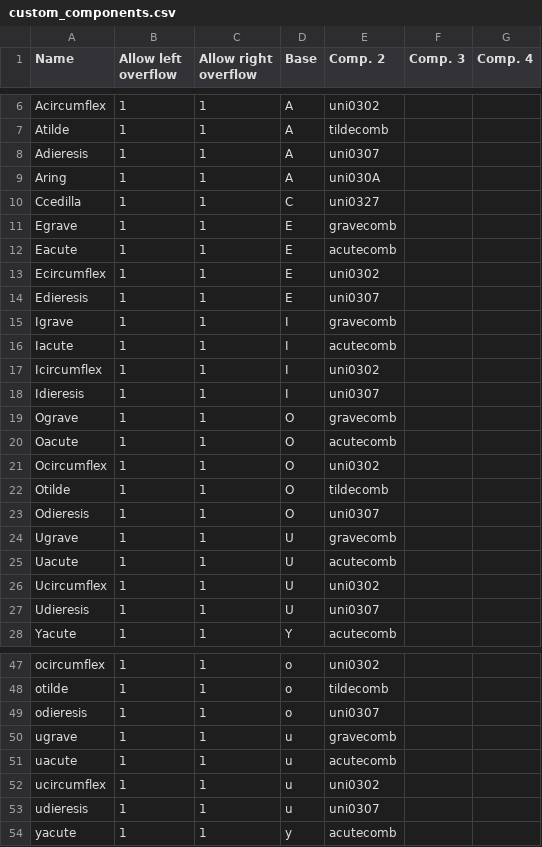
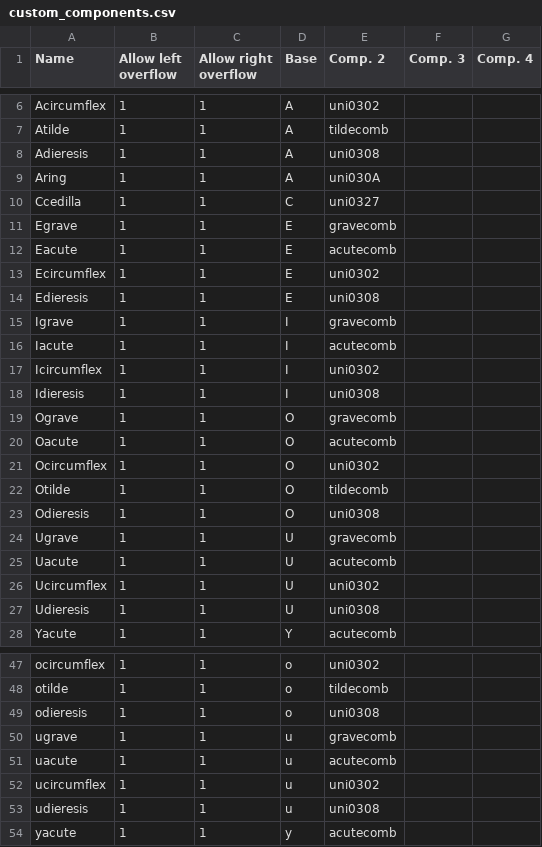
Before and after one commit to Corne2Plum3/Giphurs, a CSV file: sources/custom_components.csv, drawn as a sheet; only a part is shown, gaps mark what is left out; the diff covers the shown part only.

Commit message:
Fix incorrect values in custom_components.csv

```diff
--- a/sources/custom_components.csv
+++ b/sources/custom_components.csv
@@ -7,3 +7,3 @@ Acircumflex;1;1;A;uni0302;;
 Atilde;1;1;A;tildecomb;;
-Adieresis;1;1;A;uni0307;;
+Adieresis;1;1;A;uni0308;;
 Aring;1;1;A;uni030A;;
@@ -13,3 +13,3 @@ Eacute;1;1;E;acutecomb;;
 Ecircumflex;1;1;E;uni0302;;
-Edieresis;1;1;E;uni0307;;
+Edieresis;1;1;E;uni0308;;
 Igrave;1;1;I;gravecomb;;
@@ -17,3 +17,3 @@ Iacute;1;1;I;acutecomb;;
 Icircumflex;1;1;I;uni0302;;
-Idieresis;1;1;I;uni0307;;
+Idieresis;1;1;I;uni0308;;
 Ograve;1;1;O;gravecomb;;
@@ -22,3 +22,3 @@ Ocircumflex;1;1;O;uni0302;;
 Otilde;1;1;O;tildecomb;;
-Odieresis;1;1;O;uni0307;;
+Odieresis;1;1;O;uni0308;;
 Ugrave;1;1;U;gravecomb;;
@@ -26,3 +26,3 @@ Uacute;1;1;U;acutecomb;;
 Ucircumflex;1;1;U;uni0302;;
-Udieresis;1;1;U;uni0307;;
+Udieresis;1;1;U;uni0308;;
 Yacute;1;1;Y;acutecomb;;
@@ -48,3 +48,3 @@ ocircumflex;1;1;o;uni0302;;
 otilde;1;1;o;tildecomb;;
-odieresis;1;1;o;uni0307;;
+odieresis;1;1;o;uni0308;;
 ugrave;1;1;u;gravecomb;;
@@ -52,3 +52,3 @@ uacute;1;1;u;acutecomb;;
 ucircumflex;1;1;u;uni0302;;
-udieresis;1;1;u;uni0307;;
+udieresis;1;1;u;uni0308;;
 yacute;1;1;y;acutecomb;;
```
Also changed, not shown: 8 edited cells elsewhere in this file.
